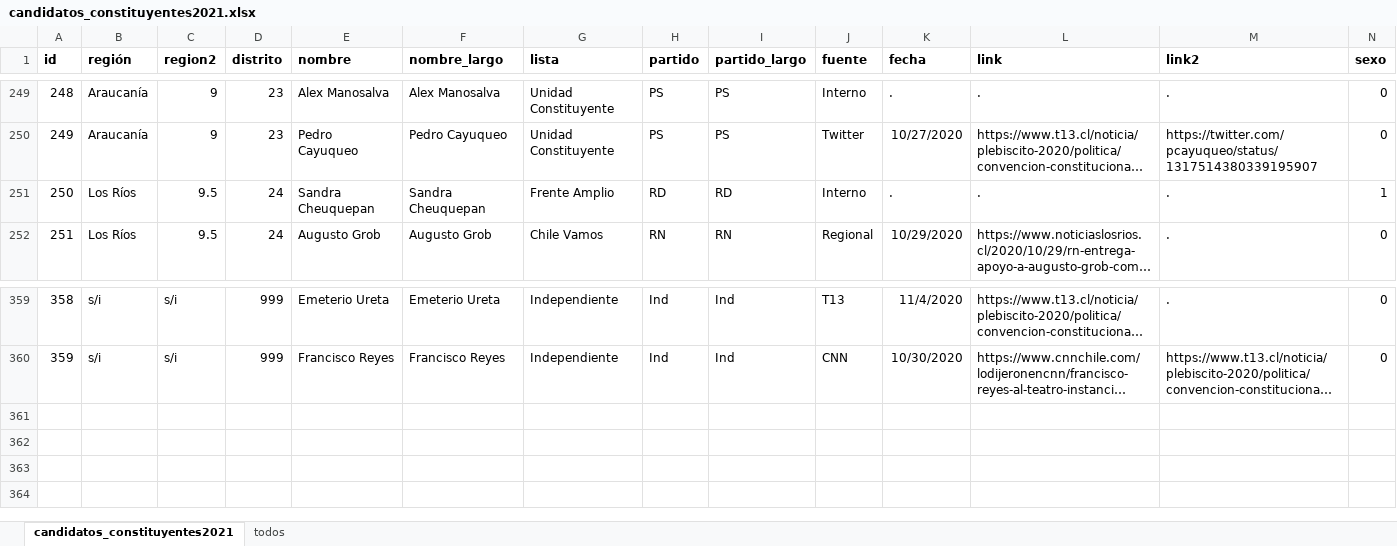
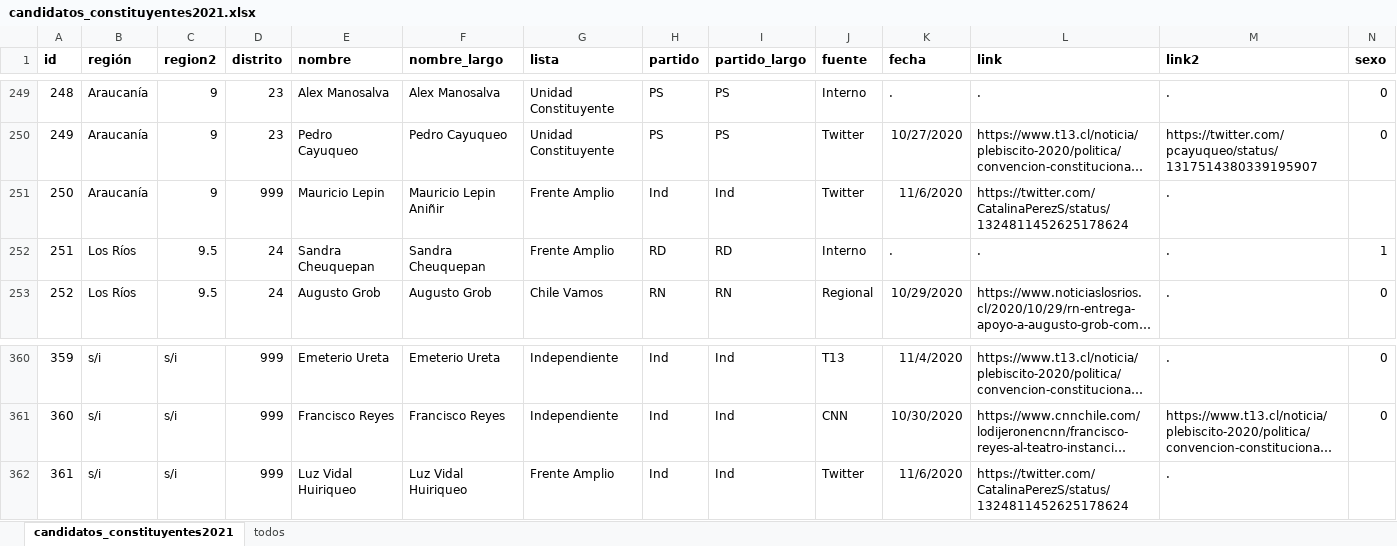
Before and after one commit to tresquintos/candidatos, an Excel workbook: constituyentes 2021/candidatos_constituyentes2021.xlsx, sheet candidatos_constituyentes2021, drawn as a sheet; only a part is shown, gaps mark what is left out; long unchanged cells end in …; values as stored, in another font and other column widths than the file's, no borders; addresses are those after the commit; the diff names each change by its address in the sheet, - before the commit and + after, or states it on an @@ line.

```diff
--- a/constituyentes 2021/candidatos_constituyentes2021.xlsx (sheet candidatos_constituyentes2021)
+++ b/constituyentes 2021/candidatos_constituyentes2021.xlsx (sheet candidatos_constituyentes2021)
+row 251: 250 | Araucanía | 9 | 999 | Mauricio Lepin | Mauricio Lepin Aniñir | Frente Amplio | Ind | Ind | Twitter | 11/6/2020 | https://twitter.com/CatalinaPerezS/status/1324811452625178624 | .
@@ column A (id) renumbered between rows 252 and 361 @@
+row 362: 361 | s/i | s/i | 999 | Luz Vidal Huiriqueo | Luz Vidal Huiriqueo | Frente Amplio | Ind | Ind | Twitter | 11/6/2020 | https://twitter.com/CatalinaPerezS/status/1324811452625178624 | .
```
Also changed, not shown: 1 other file.
